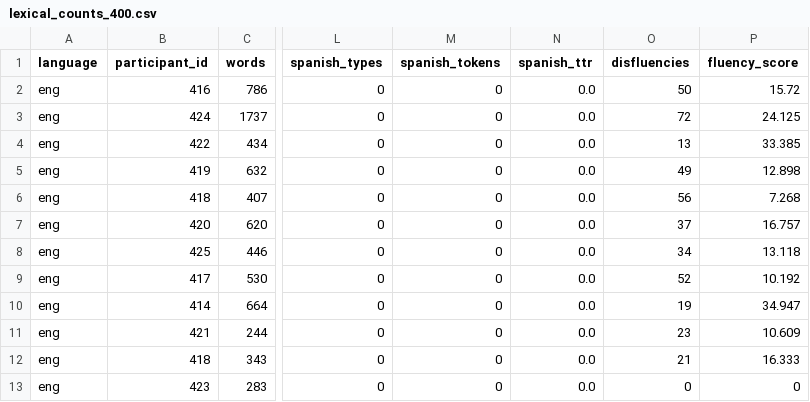
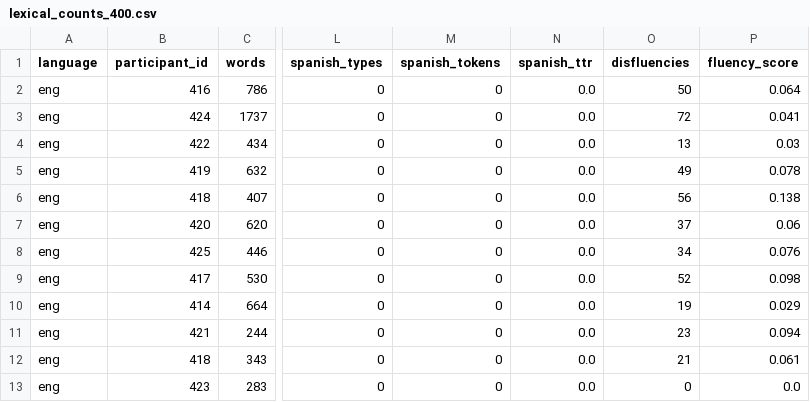
Before and after one commit to Illinois-Linguistic-Data-Management/spanglish-pos-tagger, a CSV file: lexical_analysis_data_frames/lexical_counts_400.csv, drawn as a sheet; only a part is shown, gaps mark what is left out; the diff names each change by its address in the sheet, - before the commit and + after, or states it on an @@ line.

```diff
--- a/lexical_analysis_data_frames/lexical_counts_400.csv
+++ b/lexical_analysis_data_frames/lexical_counts_400.csv
-P2 (fluency_score): 15.72
+P2 (fluency_score): 0.064
-P3 (fluency_score): 24.125
+P3 (fluency_score): 0.041
-P4 (fluency_score): 33.385
+P4 (fluency_score): 0.03
-P5 (fluency_score): 12.898
+P5 (fluency_score): 0.078
-P6 (fluency_score): 7.268
+P6 (fluency_score): 0.138
-P7 (fluency_score): 16.757
+P7 (fluency_score): 0.06
-P8 (fluency_score): 13.118
+P8 (fluency_score): 0.076
-P9 (fluency_score): 10.192
+P9 (fluency_score): 0.098
-P10 (fluency_score): 34.947
+P10 (fluency_score): 0.029
-P11 (fluency_score): 10.609
+P11 (fluency_score): 0.094
-P12 (fluency_score): 16.333
+P12 (fluency_score): 0.061
-P13 (fluency_score): 0
+P13 (fluency_score): 0.0
```
Also changed, not shown: lexical_analysis_data_frames/lexical_counts_100.csv, lexical_analysis_data_frames/lexical_counts_200.csv, 5 other files.
